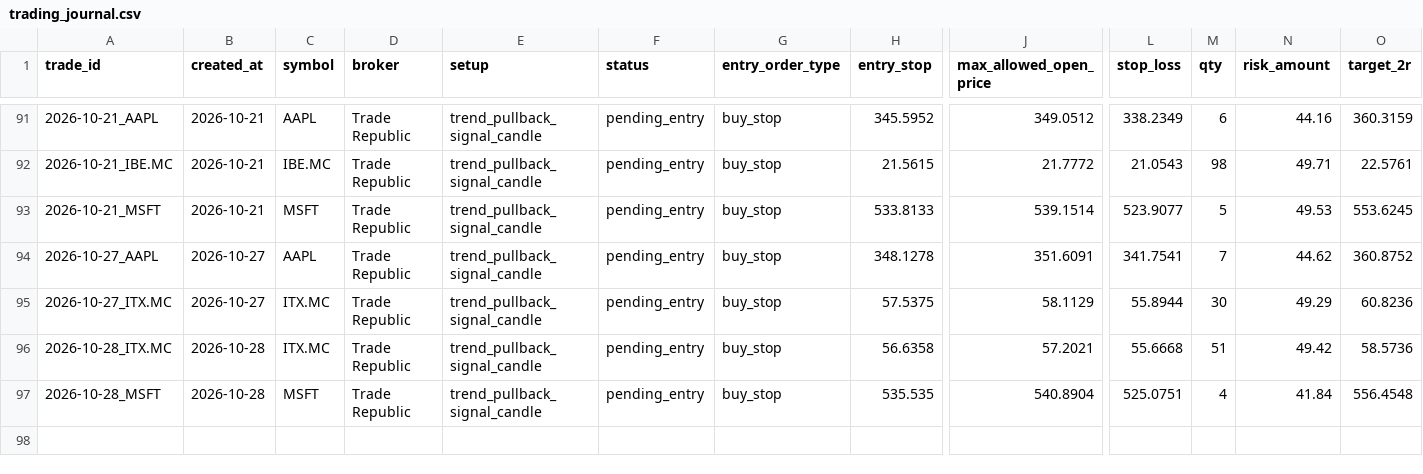
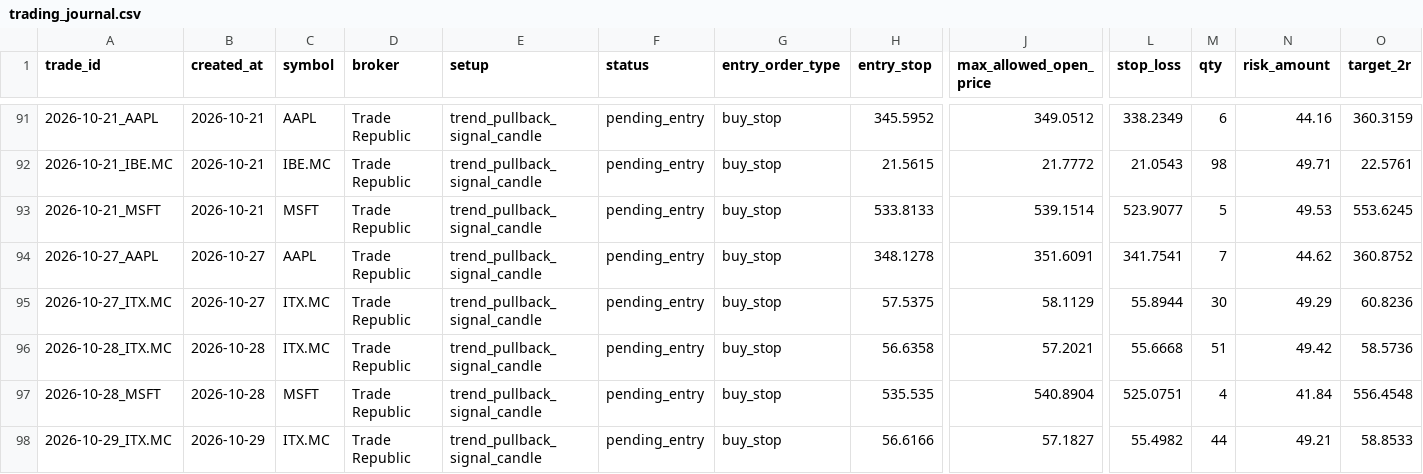
Before and after one commit to xarliev/trading-strategy-dashboard, a CSV file: data/processed/trading_journal.csv, drawn as a sheet; only a part is shown, gaps mark what is left out; rows hold the shown columns only; the diff names each change by its address in the sheet, - before the commit and + after, or states it on an @@ line.

```diff
--- a/data/processed/trading_journal.csv
+++ b/data/processed/trading_journal.csv
+row 98: 2026-10-29_ITX.MC | 2026-10-29 | ITX.MC | Trade Republic | trend_pullback_signal_candle | pending_entry | buy_stop | 56.6166 | 57.1827 | 55.4982 | 44 | 49.21 | 58.8533
```
Also changed, not shown: data/processed/scan_diagnostics_latest.csv, data/processed/signals_latest.csv, 7 other files.
